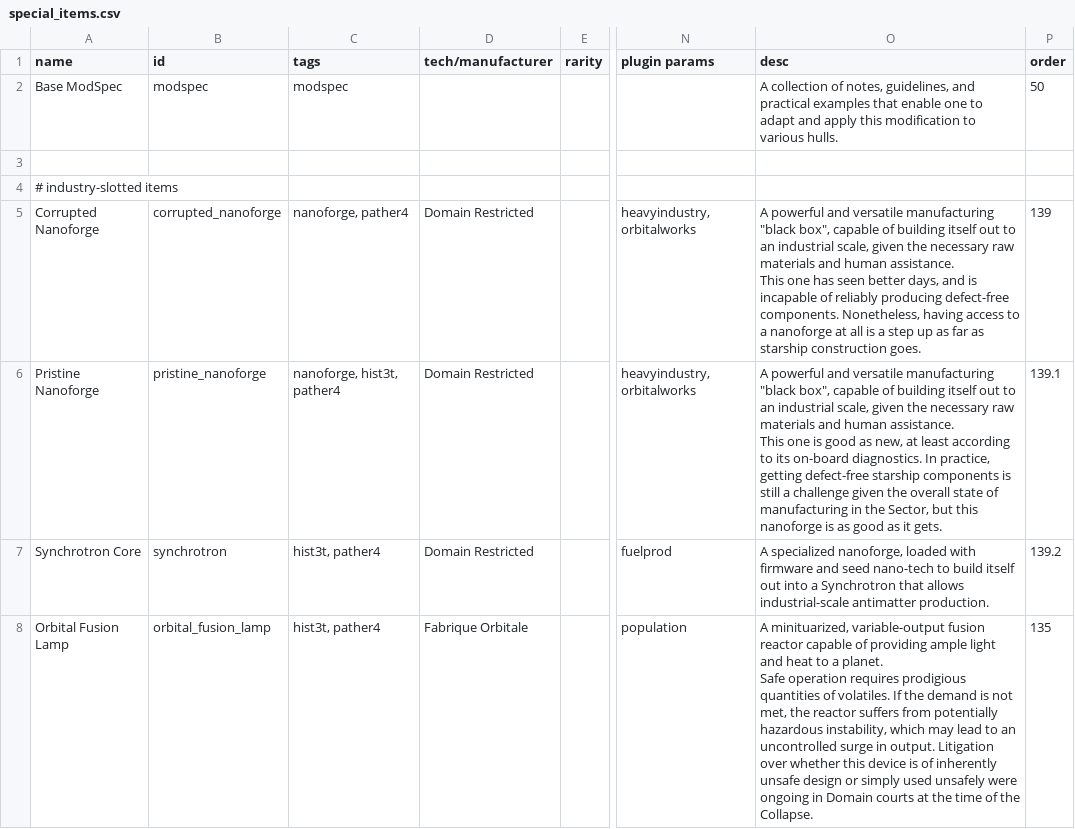
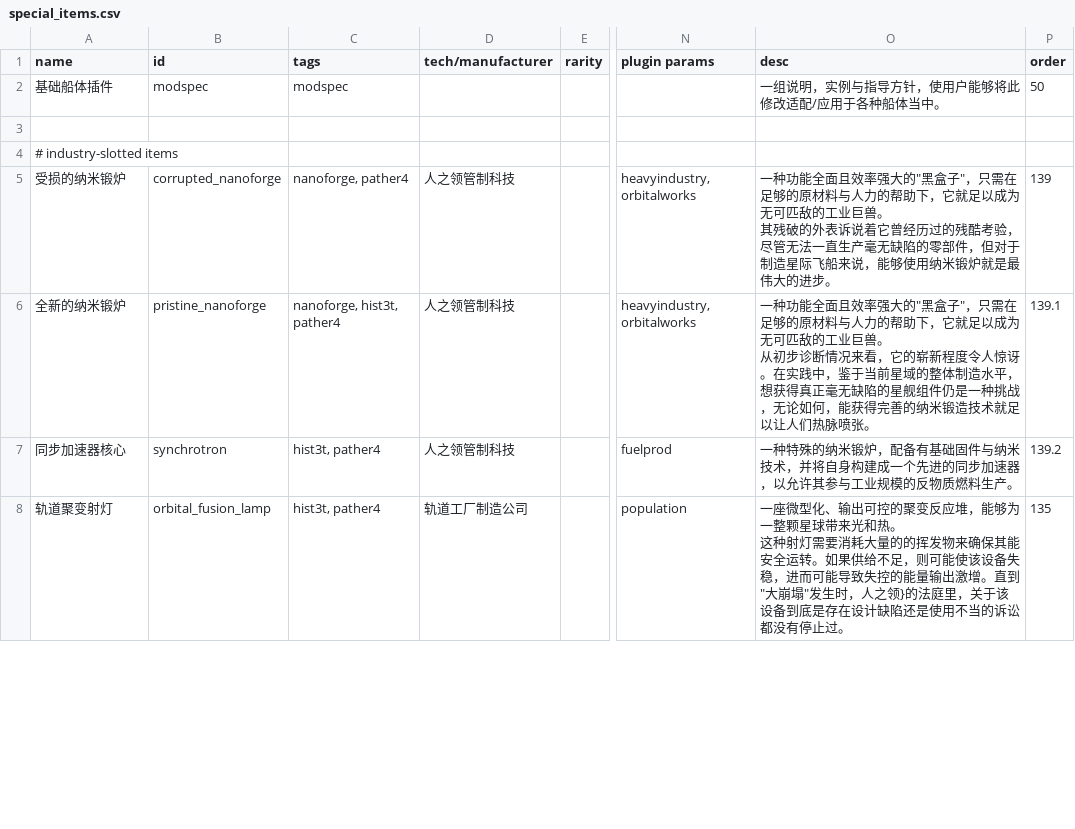
Before and after one commit to TruthOriginem/Starsector-0951-Localization, a CSV file: localization/data/campaign/special_items.csv, drawn as a sheet; only a part is shown, gaps mark what is left out; ↵ is a line break in a cell; the diff covers the shown part only; the diff names each change by its address in the sheet, - before the commit and + after, or states it on an @@ line.

```diff
--- a/localization/data/campaign/special_items.csv
+++ b/localization/data/campaign/special_items.csv
-A2 (name): Base ModSpec
+A2 (name): 基础船体插件
-O2 (desc): A collection of notes, guidelines, and practical examples that enable one to adapt and apply this modification to various hulls.
+O2 (desc): 一组说明，实例与指导方针，使用户能够将此修改适配/应用于各种船体当中。
-A5 (name): Corrupted Nanoforge
+A5 (name): 受损的纳米锻炉
-D5:D7 (tech/manufacturer): Domain Restricted
+D5:D7 (tech/manufacturer): 人之领管制科技
-O5 (desc): A powerful and versatile manufacturing "black box", capable of building itself out to an industrial scale, given the necessary raw materials and human assistance. ↵ This one has seen better days, and is incapable of reliably producing defect-free components. Nonetheless, having access to a nanoforge at all is a step up as far as starship construction goes.
+O5 (desc): 一种功能全面且效率强大的"黑盒子"，只需在足够的原材料与人力的帮助下，它就足以成为无可匹敌的工业巨兽。 ↵ 其残破的外表诉说着它曾经历过的残酷考验，尽管无法一直生产毫无缺陷的零部件，但对于制造星际飞船来说，能够使用纳米锻炉就是最伟大的进步。
-A6 (name): Pristine Nanoforge
+A6 (name): 全新的纳米锻炉
-O6 (desc): A powerful and versatile manufacturing "black box", capable of building itself out to an industrial scale, given the necessary raw materials and human assistance. ↵ This one is good as new, at least according to its on-board diagnostics. In practice, getting defect-free starship components is still a challenge given the overall state of manufacturing in the Sector, but this nanoforge is as good as it gets.
+O6 (desc): 一种功能全面且效率强大的"黑盒子"，只需在足够的原材料与人力的帮助下，它就足以成为无可匹敌的工业巨兽。 ↵ 从初步诊断情况来看，它的崭新程度令人惊讶。在实践中，鉴于当前星域的整体制造水平，想获得真正毫无缺陷的星舰组件仍是一种挑战，无论如何，能获得完善的纳米锻造技术就足以让人们热脉喷张。
-A7 (name): Synchrotron Core
+A7 (name): 同步加速器核心
-O7 (desc): A specialized nanoforge, loaded with firmware and seed nano-tech to build itself out into a Synchrotron that allows industrial-scale antimatter production.
+O7 (desc): 一种特殊的纳米锻炉，配备有基础固件与纳米技术，并将自身构建成一个先进的同步加速器，以允许其参与工业规模的反物质燃料生产。
-A8 (name): Orbital Fusion Lamp
+A8 (name): 轨道聚变射灯
-D8 (tech/manufacturer): Fabrique Orbitale
+D8 (tech/manufacturer): 轨道工厂制造公司
-O8 (desc): A minituarized, variable-output fusion reactor capable of providing ample light and heat to a planet. ↵ Safe operation requires prodigious quantities of volatiles. If the demand is not met, the reactor suffers from potentially hazardous instability, which may lead to an uncontrolled surge in output. Litigation over whether this device is of inherently unsafe design or simply used unsafely were ongoing in Domain courts at the time of the Collapse.
+O8 (desc): 一座微型化、输出可控的聚变反应堆，能够为一整颗星球带来光和热。 ↵ 这种射灯需要消耗大量的的挥发物来确保其能安全运转。如果供给不足，则可能使该设备失稳，进而可能导致失控的能量输出激增。直到"大崩塌"发生时，人之领}的法庭里，关于该设备到底是存在设计缺陷还是使用不当的诉讼都没有停止过。
```
Also changed, not shown: 58 edited cells elsewhere in this file, localization/data/campaign/industries.csv, localization/data/campaign/market_conditions.csv, 9 other files.
